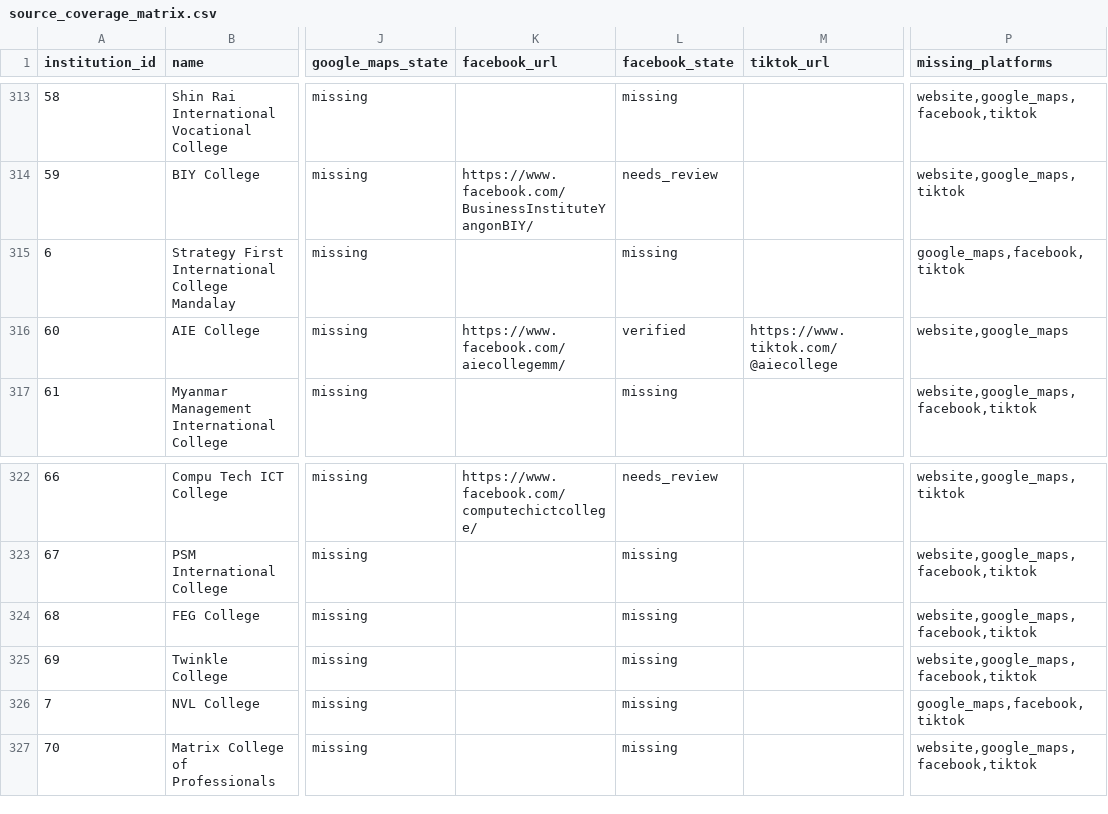
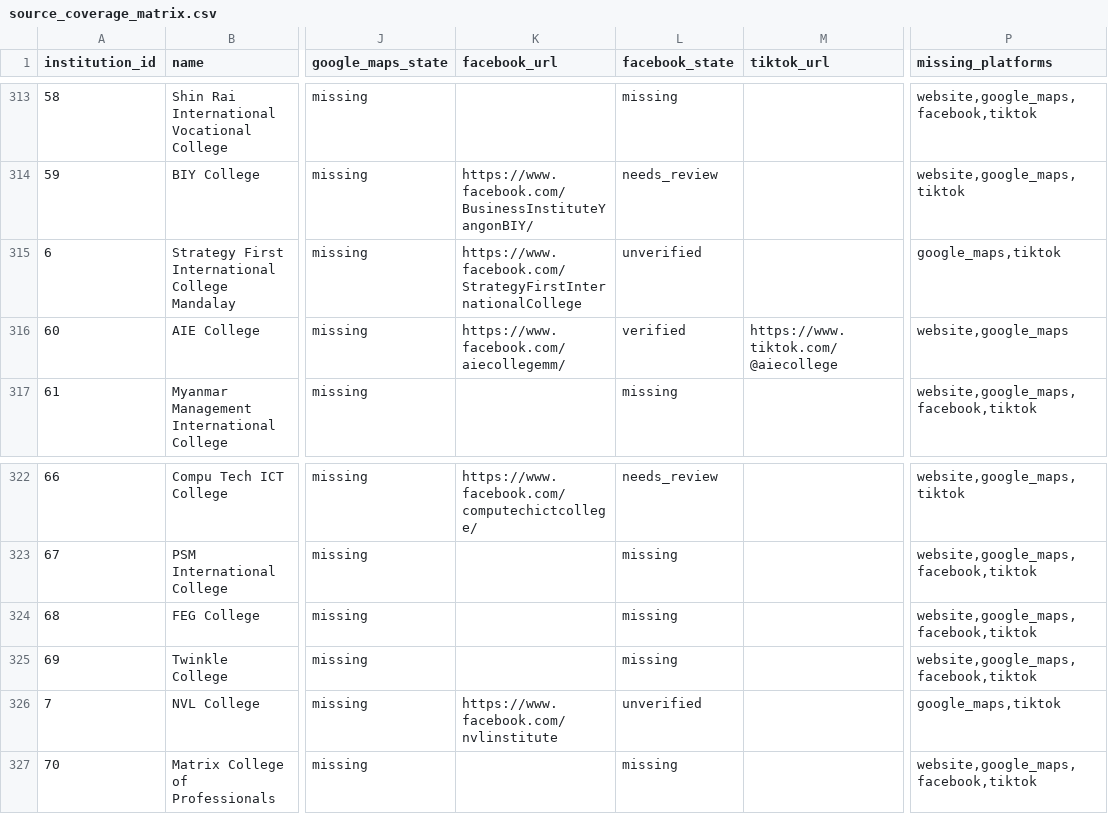
Before and after one commit to highfive251677-wq/ember-signal-backend, a CSV file: source_coverage_matrix.csv, drawn as a sheet; only a part is shown, gaps mark what is left out; the diff covers the shown part only; the diff names each change by its address in the sheet, - before the commit and + after, or states it on an @@ line.

```diff
--- a/source_coverage_matrix.csv
+++ b/source_coverage_matrix.csv
-K315 (facebook_url): (empty)
+K315 (facebook_url): https://www.facebook.com/StrategyFirstInternationalCollege
-L315 (facebook_state): missing
+L315 (facebook_state): unverified
-P315 (missing_platforms): google_maps,facebook,tiktok
+P315 (missing_platforms): google_maps,tiktok
-K326 (facebook_url): (empty)
+K326 (facebook_url): https://www.facebook.com/nvlinstitute
-L326 (facebook_state): missing
+L326 (facebook_state): unverified
-P326 (missing_platforms): google_maps,facebook,tiktok
+P326 (missing_platforms): google_maps,tiktok
```
Also changed, not shown: 22 edited cells elsewhere in this file, 3 other files.
